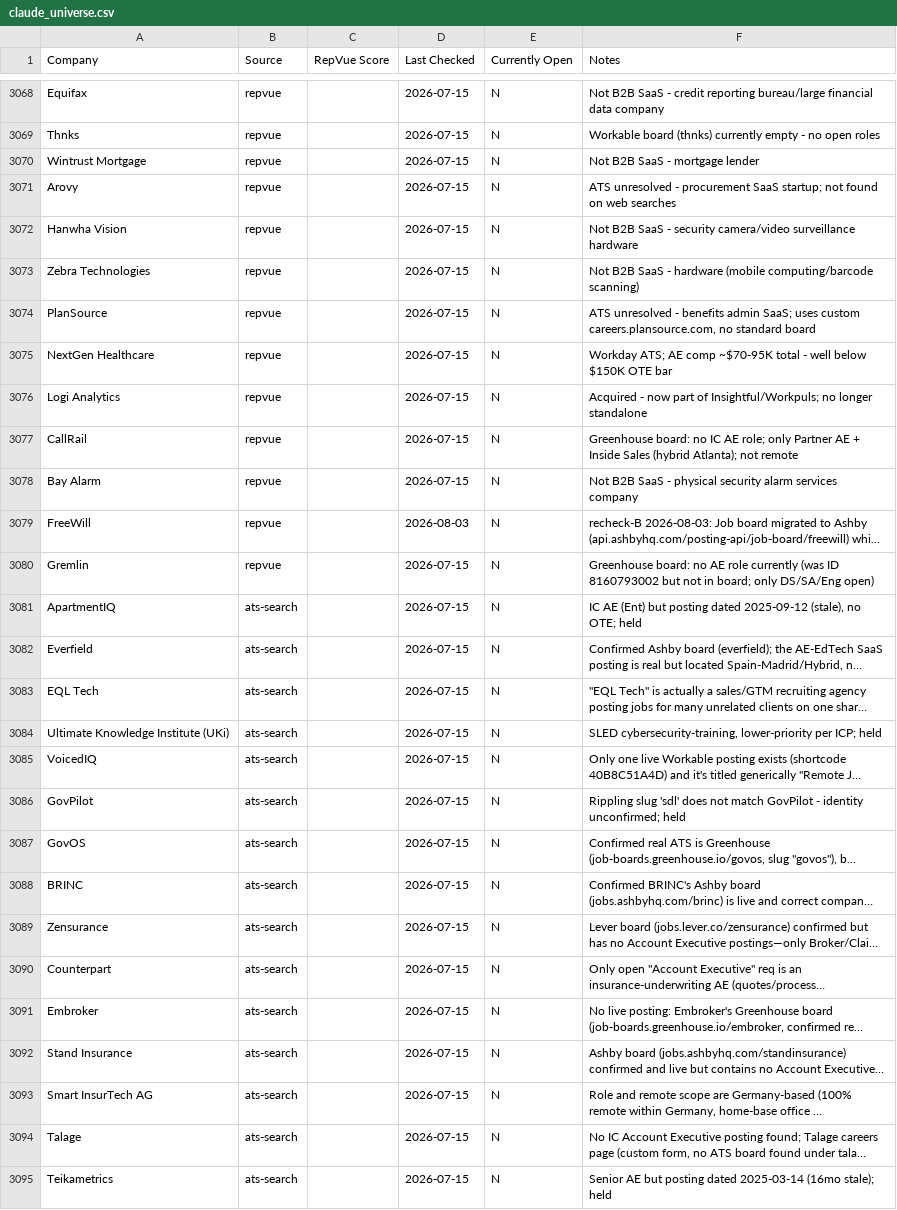
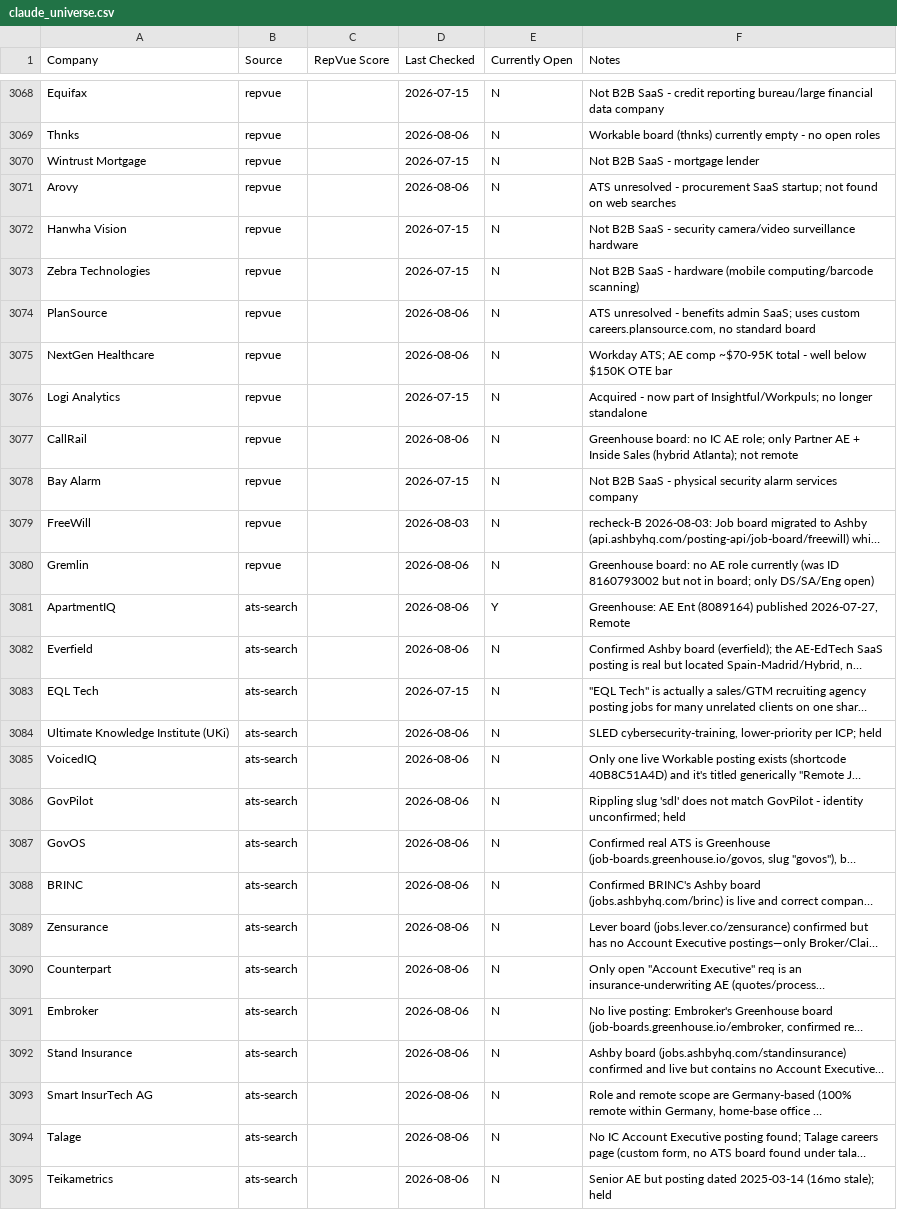
Before and after one commit to eric-hastie/remote-ae-job-hunt, a CSV file: data/claude_universe.csv, drawn as a sheet; only a part is shown, gaps mark what is left out; long unchanged cells end in …; the diff covers the shown part only; the diff names each change by its address in the sheet, - before the commit and + after, or states it on an @@ line.

```diff
--- a/data/claude_universe.csv
+++ b/data/claude_universe.csv
-D3069 (Last Checked): 2026-07-15
+D3069 (Last Checked): 2026-08-06
-D3071 (Last Checked): 2026-07-15
+D3071 (Last Checked): 2026-08-06
-D3074:D3075 (Last Checked): 2026-07-15
+D3074:D3075 (Last Checked): 2026-08-06
-D3077 (Last Checked): 2026-07-15
+D3077 (Last Checked): 2026-08-06
-D3080:D3082 (Last Checked): 2026-07-15
+D3080:D3082 (Last Checked): 2026-08-06
-E3081 (Currently Open): N
+E3081 (Currently Open): Y
-F3081 (Notes): IC AE (Ent) but posting dated 2025-09-12 (stale), no OTE; held
+F3081 (Notes): Greenhouse: AE Ent (8089164) published 2026-07-27, Remote
-D3084:D3095 (Last Checked): 2026-07-15
+D3084:D3095 (Last Checked): 2026-08-06
```
Also changed, not shown: 93 edited cells elsewhere in this file, 9 other files.
